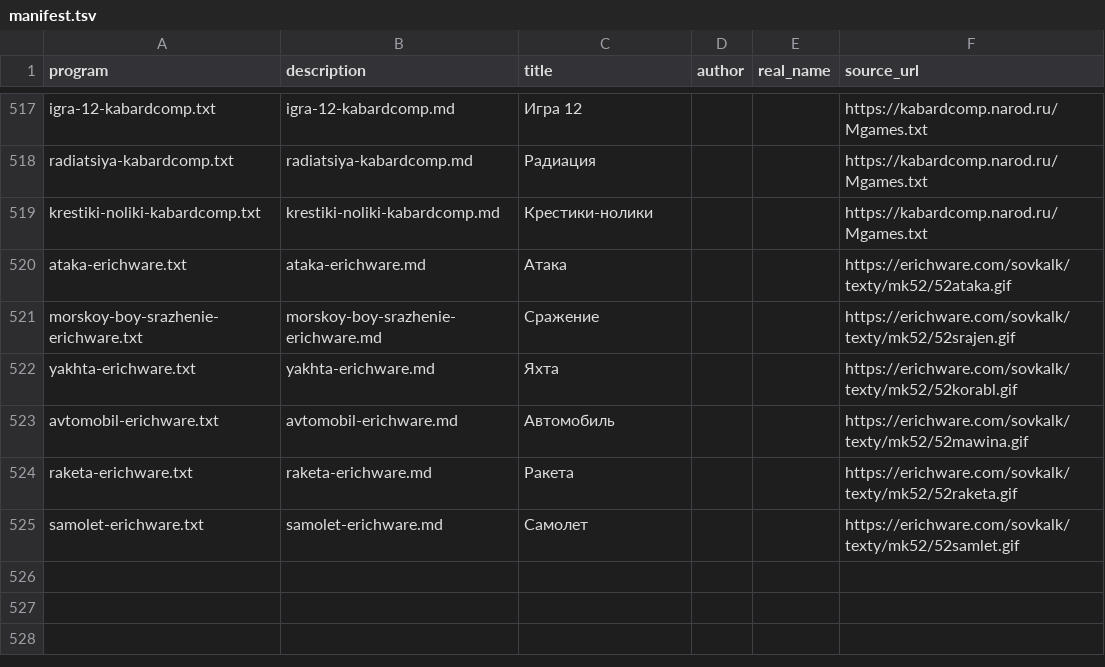
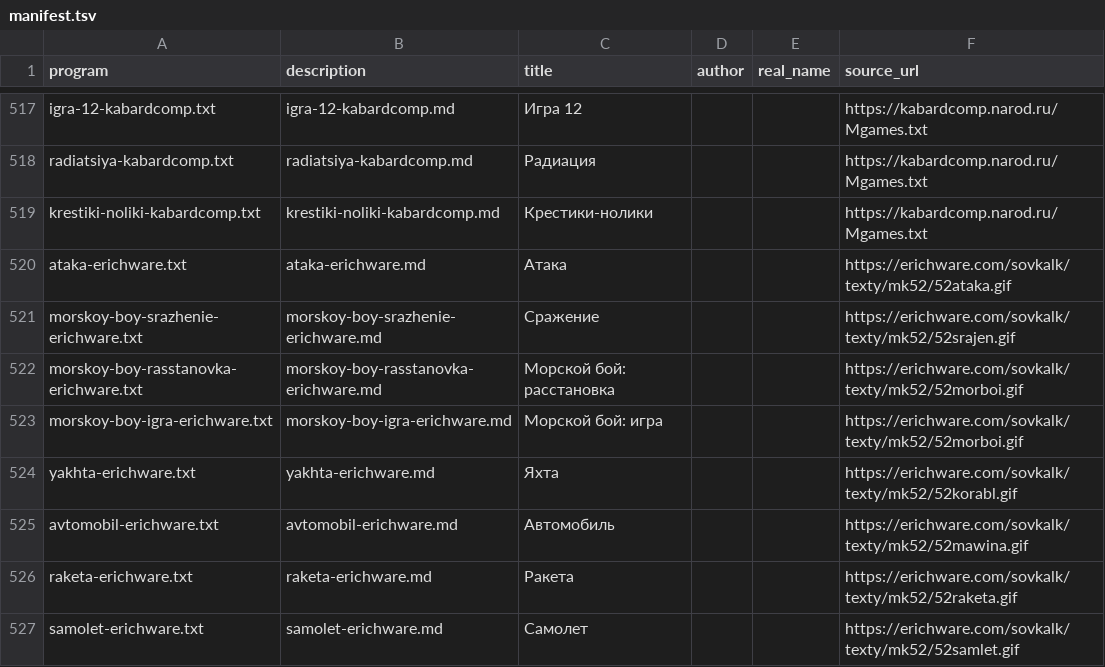
Before and after one commit to bolknote/MKPro, a TSV file: games/manifest.tsv, drawn as a sheet; only a part is shown, gaps mark what is left out; the diff names each change by its address in the sheet, - before the commit and + after, or states it on an @@ line.

Commit message:
Add ErichWare sea battle pair

```diff
--- a/games/manifest.tsv
+++ b/games/manifest.tsv
+row 522: morskoy-boy-rasstanovka-erichware.txt | morskoy-boy-rasstanovka-erichware.md | Морской бой: расстановка |  |  | https://erichware.com/sovkalk/texty/mk52/52morboi.gif
+row 523: morskoy-boy-igra-erichware.txt | morskoy-boy-igra-erichware.md | Морской бой: игра |  |  | https://erichware.com/sovkalk/texty/mk52/52morboi.gif
```
Also changed, not shown: 4 other files.
